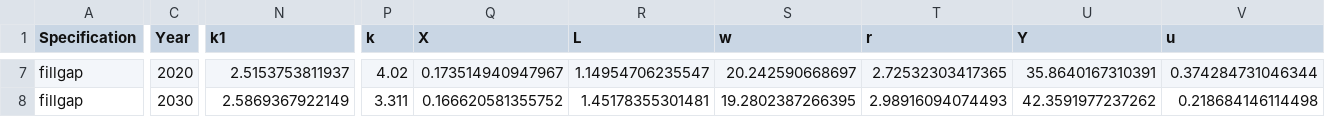
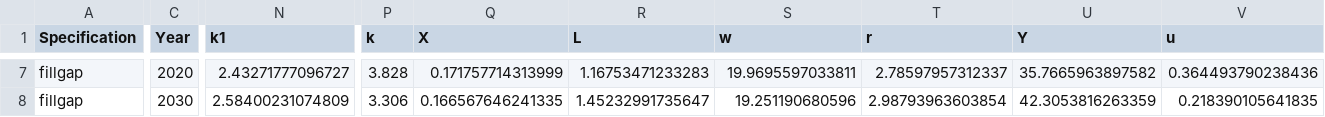
Before and after one commit to madhurm16/lisa, a CSV file: result/sim/final_fillgap.csv, drawn as a sheet; only a part is shown, gaps mark what is left out; the diff covers the shown part only; the diff names each change by its address in the sheet, - before the commit and + after, or states it on an @@ line.

```diff
--- a/result/sim/final_fillgap.csv
+++ b/result/sim/final_fillgap.csv
-N7 (k1): 2.5153753811937
+N7 (k1): 2.43271777096727
-P7 (k): 4.02
+P7 (k): 3.828
-Q7 (X): 0.173514940947967
+Q7 (X): 0.171757714313999
-R7 (L): 1.14954706235547
+R7 (L): 1.16753471233283
-S7 (w): 20.242590668697
+S7 (w): 19.9695597033811
-T7 (r): 2.72532303417365
+T7 (r): 2.78597957312337
-U7 (Y): 35.8640167310391
+U7 (Y): 35.7665963897582
-V7 (u): 0.374284731046344
+V7 (u): 0.364493790238436
-N8 (k1): 2.5869367922149
+N8 (k1): 2.58400231074809
-P8 (k): 3.311
+P8 (k): 3.306
-Q8 (X): 0.166620581355752
+Q8 (X): 0.166567646241335
-R8 (L): 1.45178355301481
+R8 (L): 1.45232991735647
-S8 (w): 19.2802387266395
+S8 (w): 19.251190680596
-T8 (r): 2.98916094074493
+T8 (r): 2.98793963603854
-U8 (Y): 42.3591977237262
+U8 (Y): 42.3053816263359
-V8 (u): 0.218684146114498
+V8 (u): 0.218390105641835
```
Also changed, not shown: 146 edited cells elsewhere in this file, 38 other files.
